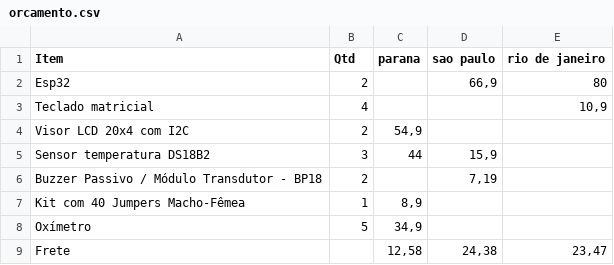
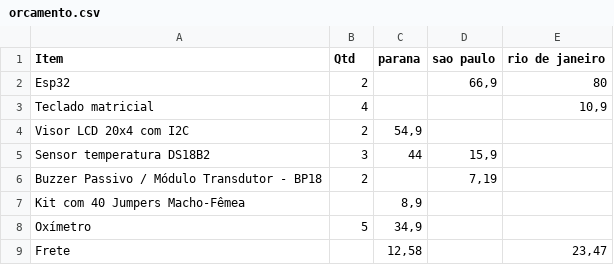
Before and after one commit to ehmcruz/project-eridu, a CSV file: orcamento.csv, drawn as a sheet.

```diff
--- a/orcamento.csv
+++ b/orcamento.csv
@@ -6,4 +6,4 @@ Sensor temperatura DS18B2,3,44,"15,9",
 Buzzer Passivo / Módulo Transdutor - BP18,2,,"7,19",
-Kit com 40 Jumpers Macho-Fêmea,1,"8,9",,
+Kit com 40 Jumpers Macho-Fêmea,,"8,9",,
 Oxímetro,5,"34,9",,
-Frete,,"12,58","24,38","23,47"
+Frete,,"12,58",,"23,47"
```
Also changed, not shown: 1 other file.
